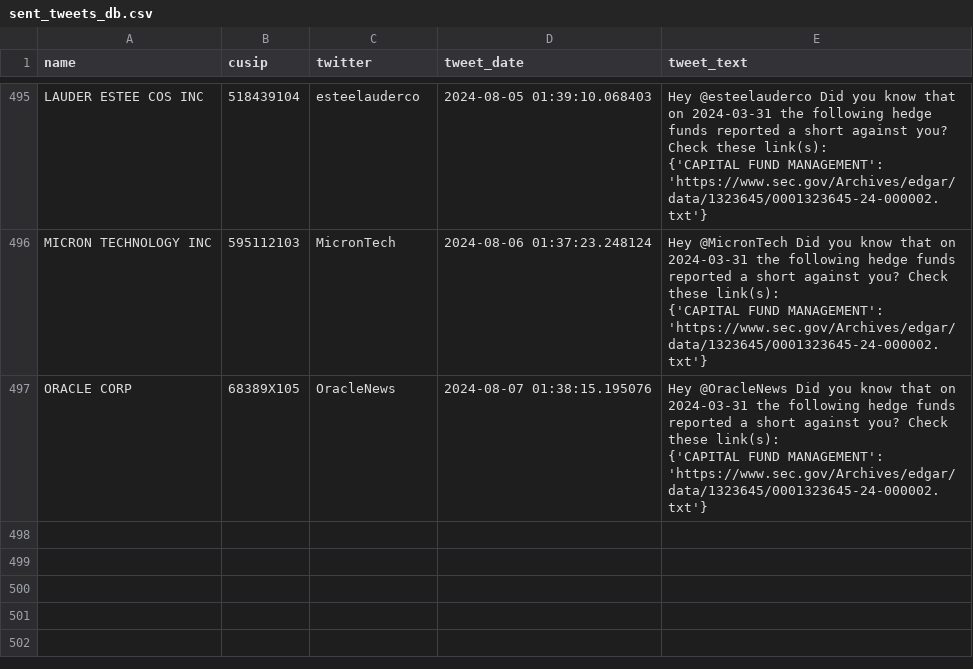
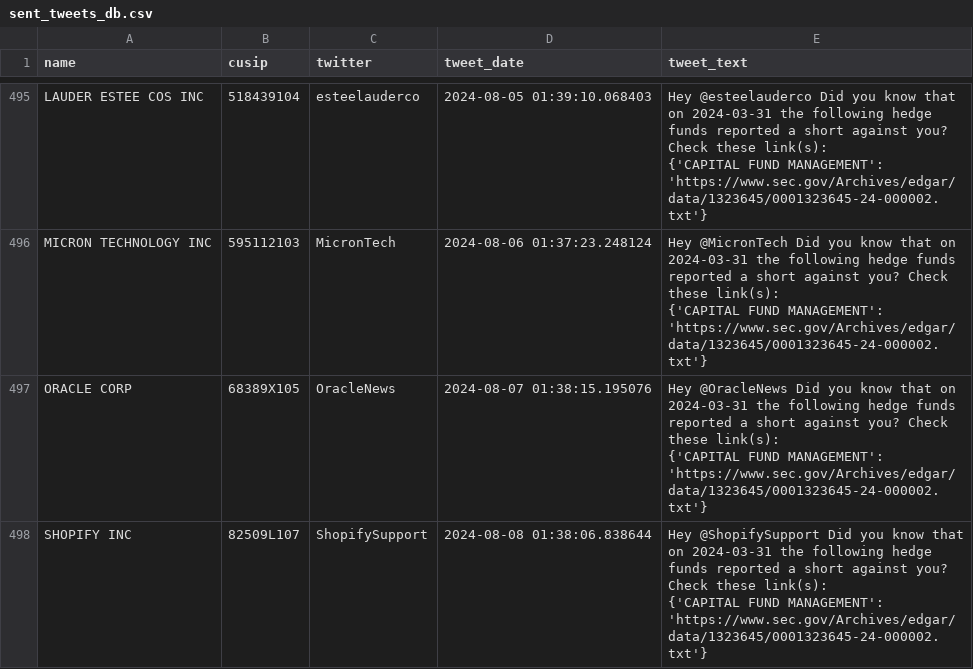
Before and after one commit to whs2k/stockFries_gha, a CSV file: sent_tweets_db.csv, drawn as a sheet; only a part is shown, gaps mark what is left out.

```diff
--- a/sent_tweets_db.csv
+++ b/sent_tweets_db.csv
@@ -1832 +1832,4 @@ ORACLE CORP,68389X105,OracleNews,2024-08-07 01:38:15.195076,"Hey @OracleNews Did
     {'CAPITAL FUND MANAGEMENT': 'https://www.sec.gov/Archives/edgar/data/1323645/0001323645-24-000002.txt'}"
+SHOPIFY INC,82509L107,ShopifySupport,2024-08-08 01:38:06.838644,"Hey @ShopifySupport Did you know that on 2024-03-31 the following hedge funds reported a short against you? Check these link(s):
+
+    {'CAPITAL FUND MANAGEMENT': 'https://www.sec.gov/Archives/edgar/data/1323645/0001323645-24-000002.txt'}"
```
Also changed, not shown: puts_by_stock.csv, 3 other files.
